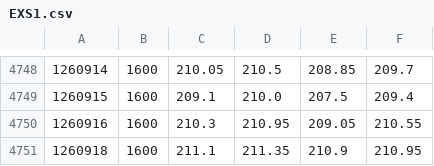
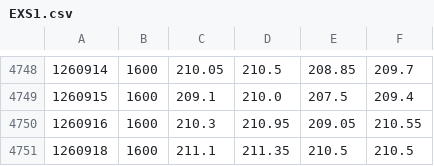
Before and after one commit to Vallentinn/quotes, a CSV file: quotes/EXS1.csv, drawn as a sheet; only a part is shown, gaps mark what is left out.

```diff
--- a/quotes/EXS1.csv
+++ b/quotes/EXS1.csv
@@ -4750,2 +4750,2 @@
 1260916,1600,210.3,210.95,209.05,210.55
-1260918,1600,211.1,211.35,210.9,210.95
+1260918,1600,211.1,211.35,210.5,210.5
```
Also changed, not shown: quotes/DAX.csv, quotes/EXXY.csv, 8 other files.
